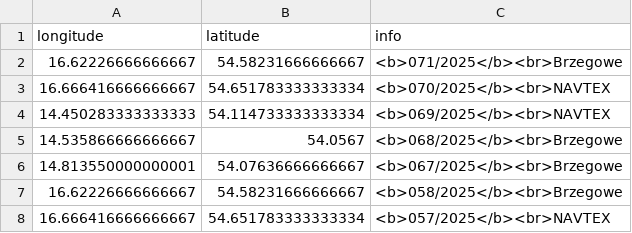
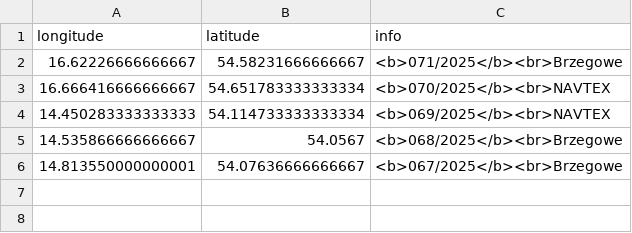
Before and after one commit to KamilSukiennik/wspolrzedne, a CSV file: ostrzezenia.csv, drawn as a sheet; the diff names each change by its address in the sheet, - before the commit and + after, or states it on an @@ line.

Commit message:
Aktualizacja pliku ostrzezenia.csv

```diff
--- a/ostrzezenia.csv
+++ b/ostrzezenia.csv
-row 7: 16.62226666666667 | 54.58231666666667 | <b>058/2025</b><br>Brzegowe
-row 8: 16.666416666666667 | 54.651783333333334 | <b>057/2025</b><br>NAVTEX
```
